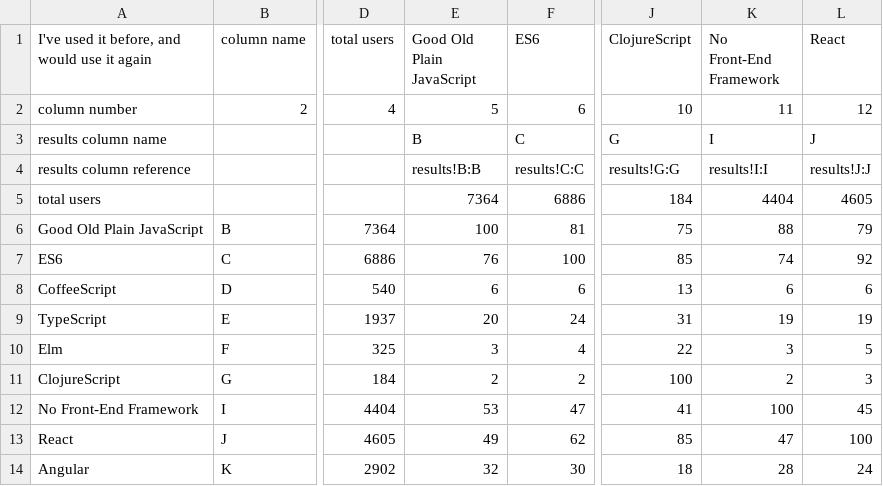
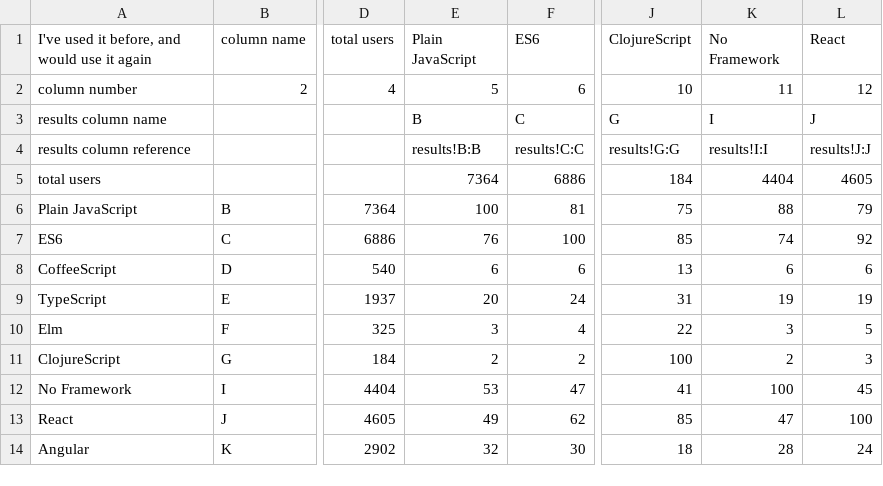
Before and after one commit to Devographics/StateOfJS-legacy, a CSV file: data/heatmap.csv, drawn as a sheet; only a part is shown, gaps mark what is left out; the diff names each change by its address in the sheet, - before the commit and + after, or states it on an @@ line.

Commit message:
more heatmap tweaks

```diff
--- a/data/heatmap.csv
+++ b/data/heatmap.csv
-E1: Good Old Plain JavaScript
+E1: Plain JavaScript
-K1: No Front-End Framework
+K1: No Framework
-A6: Good Old Plain JavaScript
+A6: Plain JavaScript
-A12: No Front-End Framework
+A12: No Framework
```
Also changed, not shown: 2 other files.
